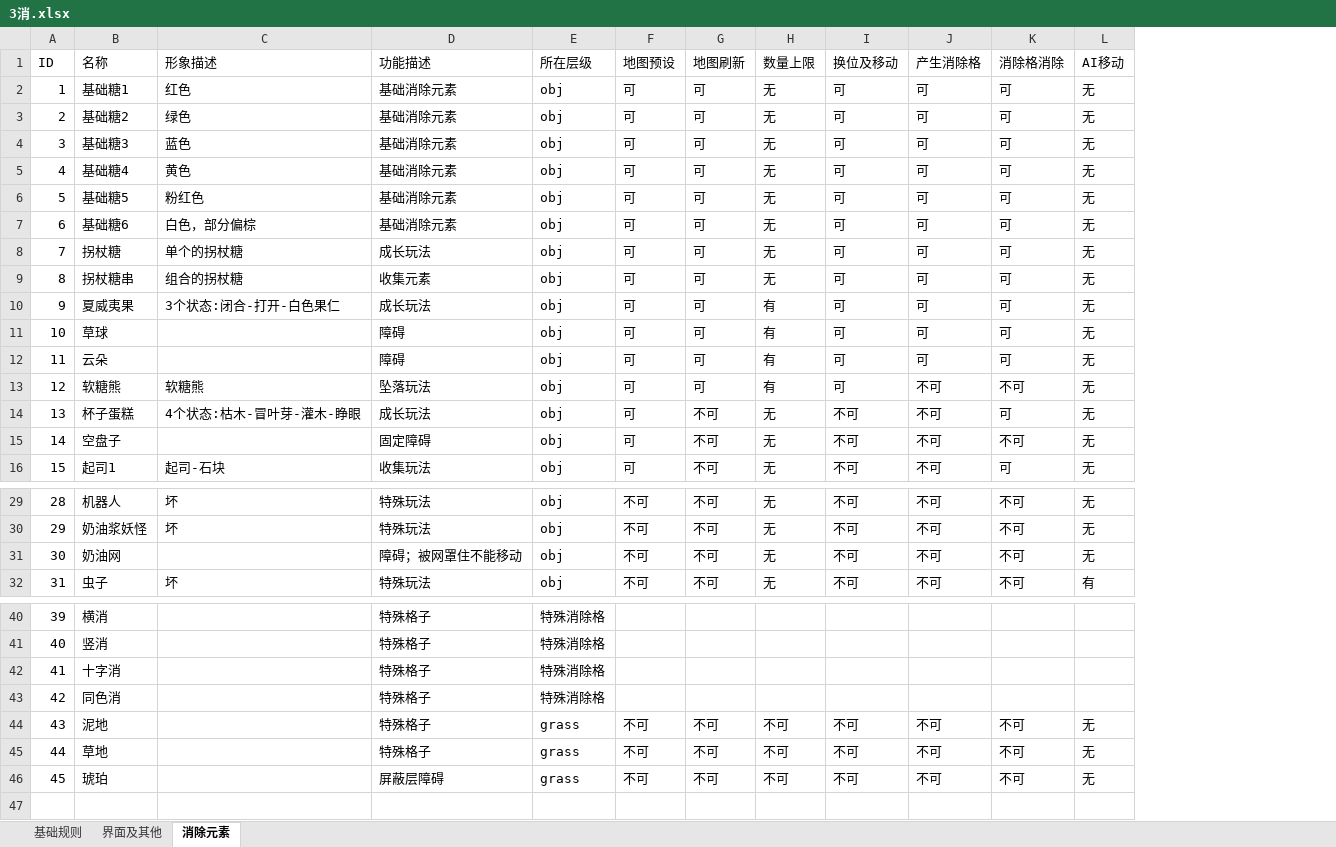
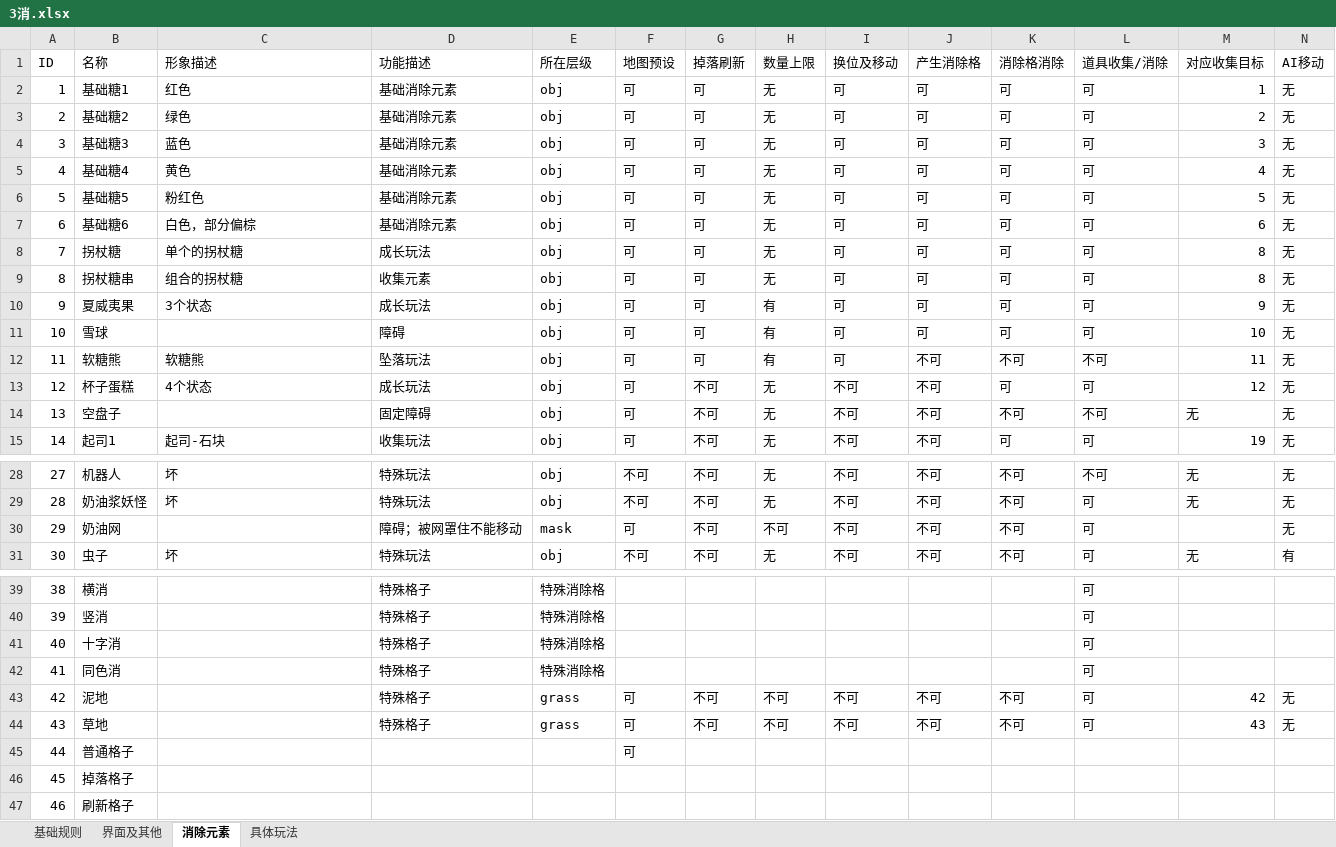
Before and after one commit to jonntd/zhoulu, an Excel workbook: Msm_Match文档/策划文档/3消.xlsx, sheet 消除元素, drawn as a sheet; only a part is shown, gaps mark what is left out; values as stored, in another font and other column widths than the file's, no cell formats; charts and pictures and conditional formats not drawn; removed rows and columns are numbered as before the commit, all else as after; rows hold the shown columns only; the diff covers the shown part only; the diff names each change by its address in the sheet, - before the commit and + after, or states it on an @@ line.

Commit message:
提交部分玩法

```diff
--- a/Msm_Match文档/策划文档/3消.xlsx (sheet 消除元素)
+++ b/Msm_Match文档/策划文档/3消.xlsx (sheet 消除元素)
+sheet tab: 具体玩法
+column L (道具收集/消除), rows 2-15: 可 | 可 | 可 | 可 | 可 | 可 | 可 | 可 | 可 | 可 | 不可 | 可 | 不可 | 可; rows 28-31: 不可 | 可 | 可 | 可; rows 39-44: all 可
+column M (对应收集目标), rows 2-15: 1 | 2 | 3 | 4 | 5 | 6 | 8 | 8 | 9 | 10 | 11 | 12 | 无 | 19; rows 28-31: 无 | 无 |  | 无; rows 43-44: 42 | 43
-G1: 地图刷新
+G1: 掉落刷新
-C10 (形象描述): 3个状态:闭合-打开-白色果仁
+C10 (形象描述): 3个状态
-row 11: 10 | 草球 |  | 障碍 | obj | 可 | 可 | 有 | 可 | 可 | 可 | 无
@@ column A (ID) renumbered between rows 11 and 44 @@
-B11 (名称): 云朵
+B11 (名称): 雪球
-C13 (形象描述): 4个状态:枯木-冒叶芽-灌木-睁眼
+C13 (形象描述): 4个状态
-E30 (所在层级): obj
+E30 (所在层级): mask
-F30 (地图预设): 不可
+F30 (地图预设): 可
-H30 (数量上限): 无
+H30 (数量上限): 不可
-F43:F44 (地图预设): 不可
+F43:F44 (地图预设): 可
-row 46: 45 | 琥珀 |  | 屏蔽层障碍 | grass | 不可 | 不可 | 不可 | 不可 | 不可 | 不可 | 无
+row 45: 44 | 普通格子 |  |  |  | 可
+row 46: 45 | 掉落格子
+row 47: 46 | 刷新格子
```
Also changed, not shown: 1 edited cell elsewhere in this sheet, sheet 基础规则, cell formats.
